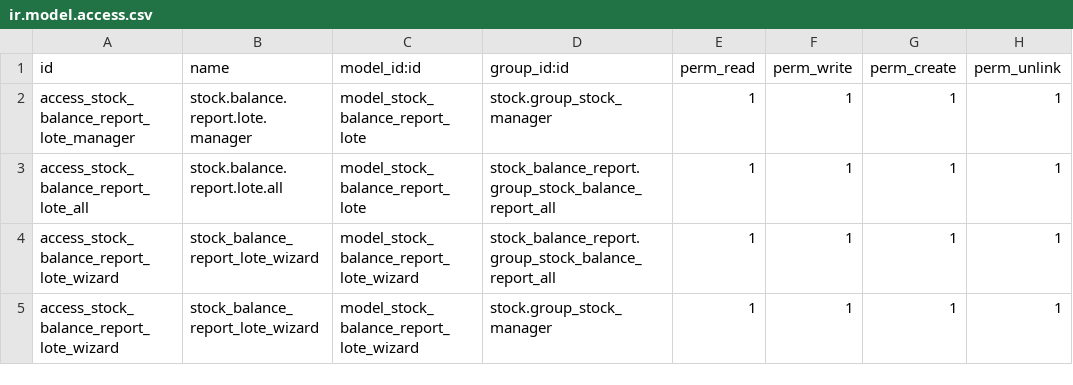
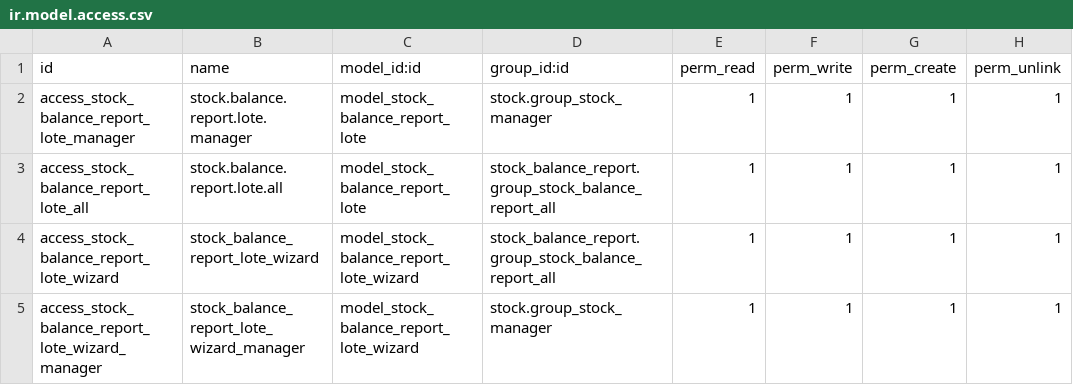
Before and after one commit to informatico10/Diamond15, a CSV file: stock_balance_report_lote/security/ir.model.access.csv, drawn as a sheet.

```diff
--- a/stock_balance_report_lote/security/ir.model.access.csv
+++ b/stock_balance_report_lote/security/ir.model.access.csv
@@ -4,2 +4,2 @@ access_stock_balance_report_lote_all,stock.balance.report.lote.all,model_stock_b
 access_stock_balance_report_lote_wizard,stock_balance_report_lote_wizard,model_stock_balance_report_lote_wizard,stock_balance_report.group_stock_balance_report_all,1,1,1,1
-access_stock_balance_report_lote_wizard,stock_balance_report_lote_wizard,model_stock_balance_report_lote_wizard,stock.group_stock_manager,1,1,1,1
+access_stock_balance_report_lote_wizard_manager,stock_balance_report_lote_wizard_manager,model_stock_balance_report_lote_wizard,stock.group_stock_manager,1,1,1,1
```
Also changed, not shown: stock_balance_report/security/ir.model.access.csv.
